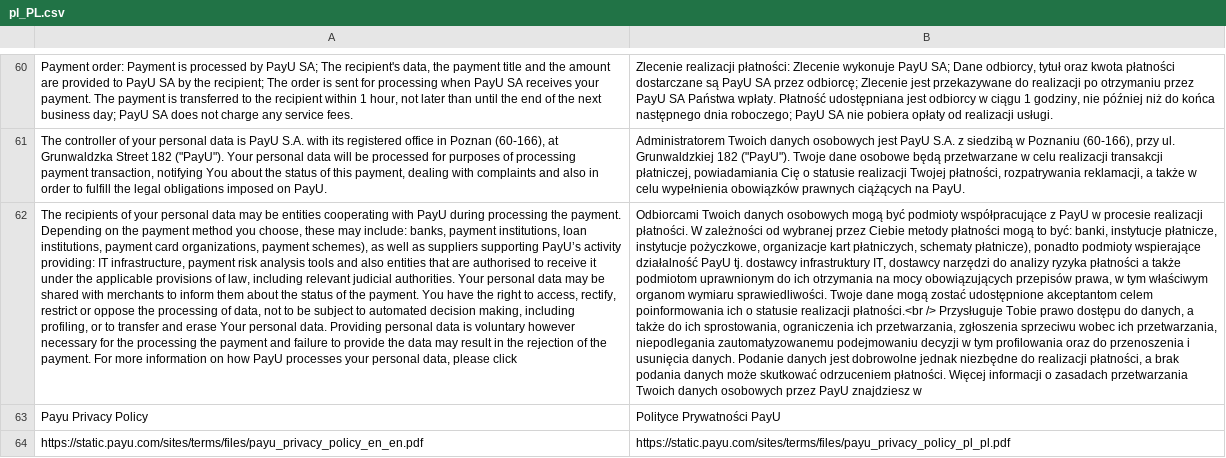
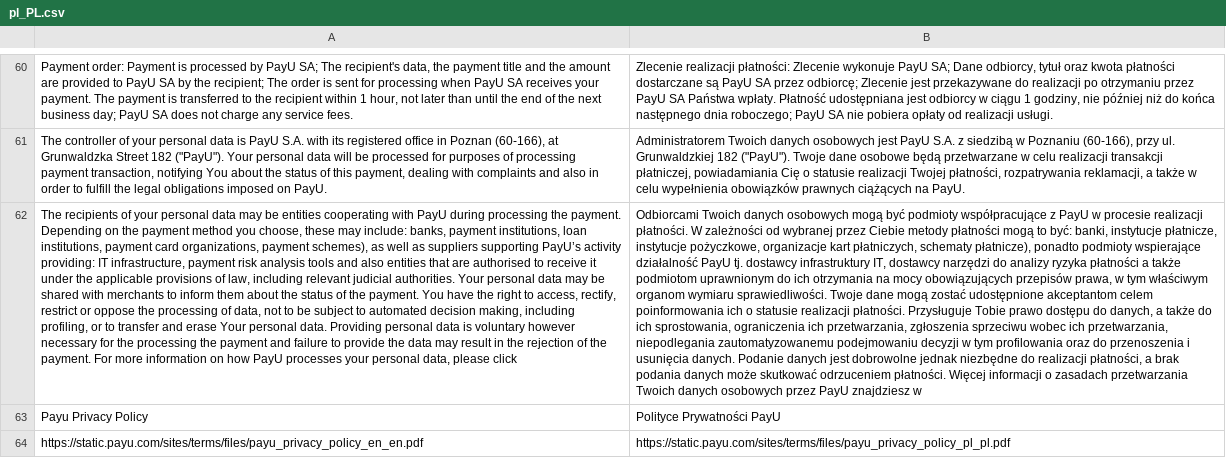
Before and after one commit to PayU-EMEA/plugin_magento_2, a CSV file: i18n/pl_PL.csv, drawn as a sheet; only a part is shown, gaps mark what is left out; the diff names each change by its address in the sheet, - before the commit and + after, or states it on an @@ line.

Commit message:
Fixed translations

```diff
--- a/i18n/pl_PL.csv
+++ b/i18n/pl_PL.csv
-B62: …statusie realizacji płatności.<br /> Przysługuje Tobie…
+B62: …statusie realizacji płatności. Przysługuje Tobie…
```
